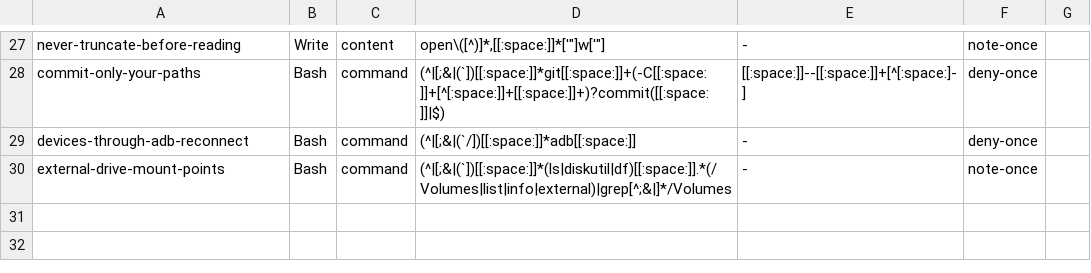
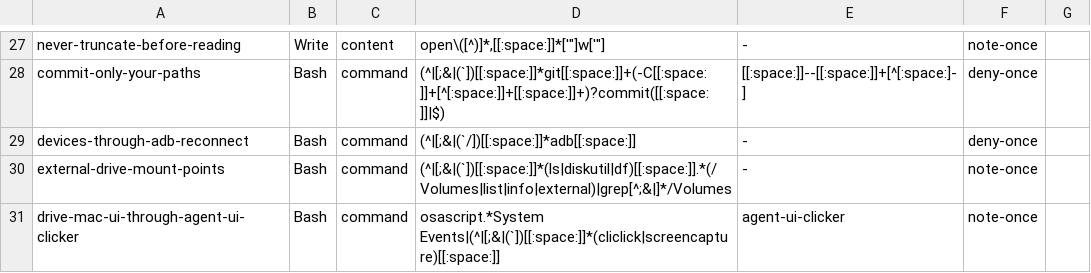
Before and after one commit to mrtysn/agents-shared, a TSV file: hooks/rule-triggers.tsv, drawn as a sheet; only a part is shown, gaps mark what is left out; the diff names each change by its address in the sheet, - before the commit and + after, or states it on an @@ line.

Commit message:
point sessions at agent-ui-clicker when they reach for osascript system events, cliclick or screencapture

```diff
--- a/hooks/rule-triggers.tsv
+++ b/hooks/rule-triggers.tsv
+row 31: drive-mac-ui-through-agent-ui-clicker | Bash | command | osascript.*System Events|(^|[;&|(`])[[:space:]]*(cliclick|screencapture)[[:space:]] | agent-ui-clicker | note-once
```
Also changed, not shown: 1 other file.
